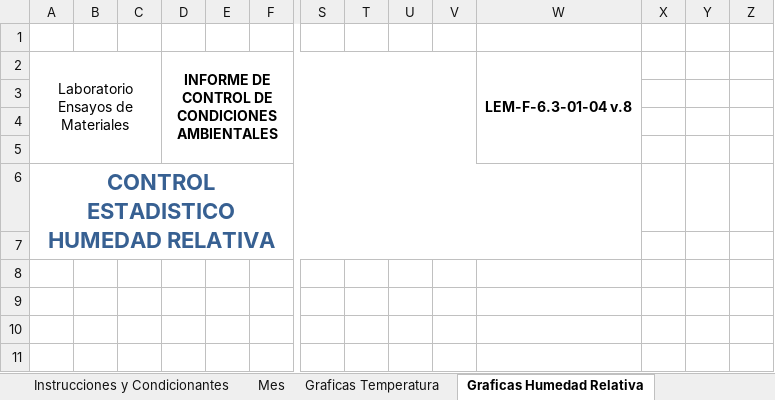
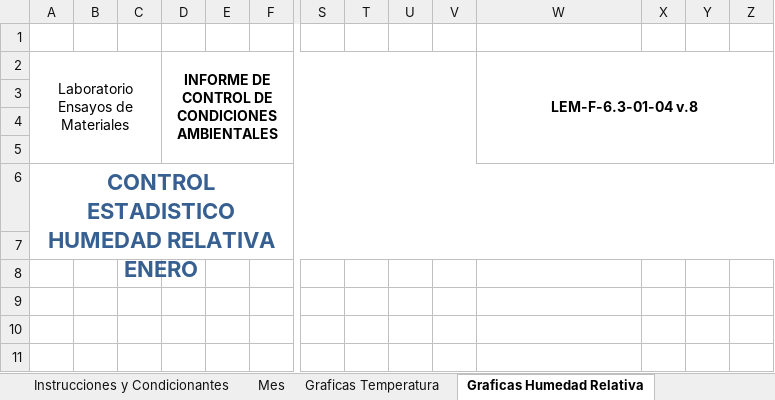
Before and after one commit to marioToribi0/Condiciones-Ambientales-LEM, an Excel workbook: static/static/base.xlsx, sheet Graficas Humedad Relativa, drawn as a sheet; only a part is shown, gaps mark what is left out; values as stored, in another font and other column widths than the file's, no borders; charts and pictures not drawn; the diff names each change by its address in the sheet, - before the commit and + after, or states it on an @@ line.

```diff
--- a/static/static/base.xlsx (sheet Graficas Humedad Relativa)
+++ b/static/static/base.xlsx (sheet Graficas Humedad Relativa)
-W2:W5 merged
+W2:Z5 merged
-A6: CONTROL ESTADISTICO HUMEDAD RELATIVA
+A6: CONTROL ESTADISTICO HUMEDAD RELATIVA ENERO
-A6:W7 merged
+A6:Z7 merged
```
Also changed, not shown: sheet Graficas Temperatura, hidden cells, charts or pictures, 1 other file.
